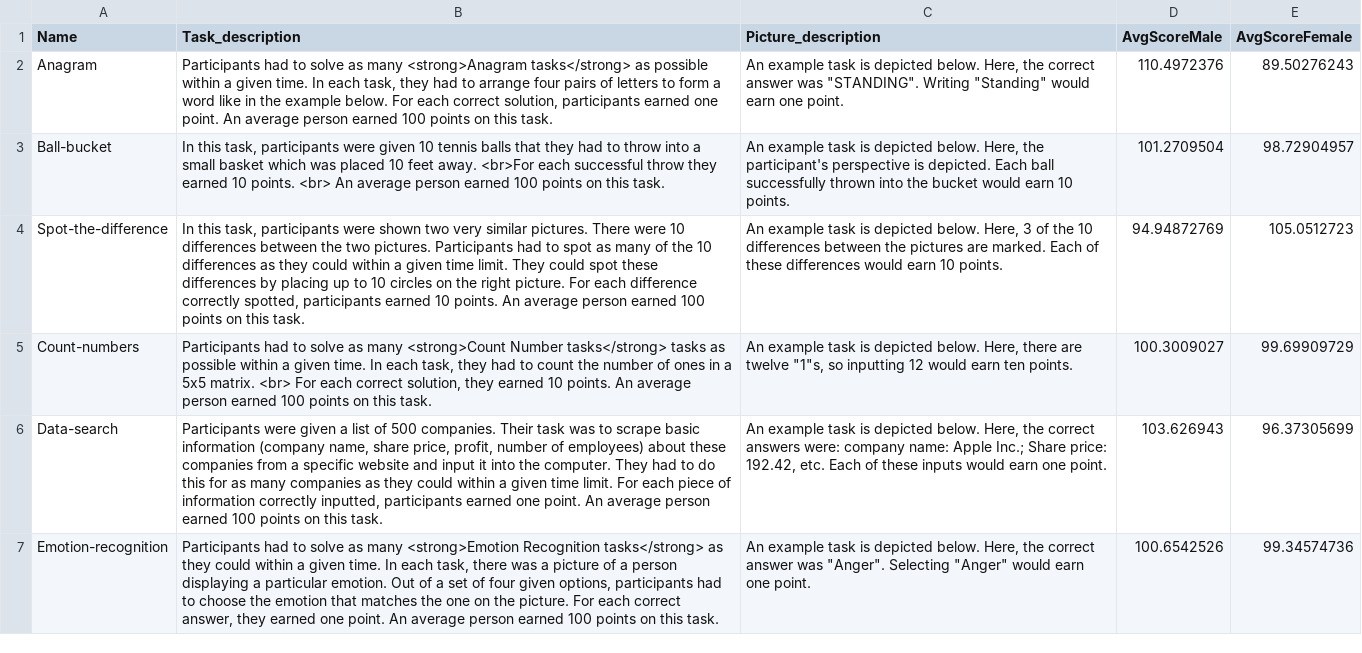
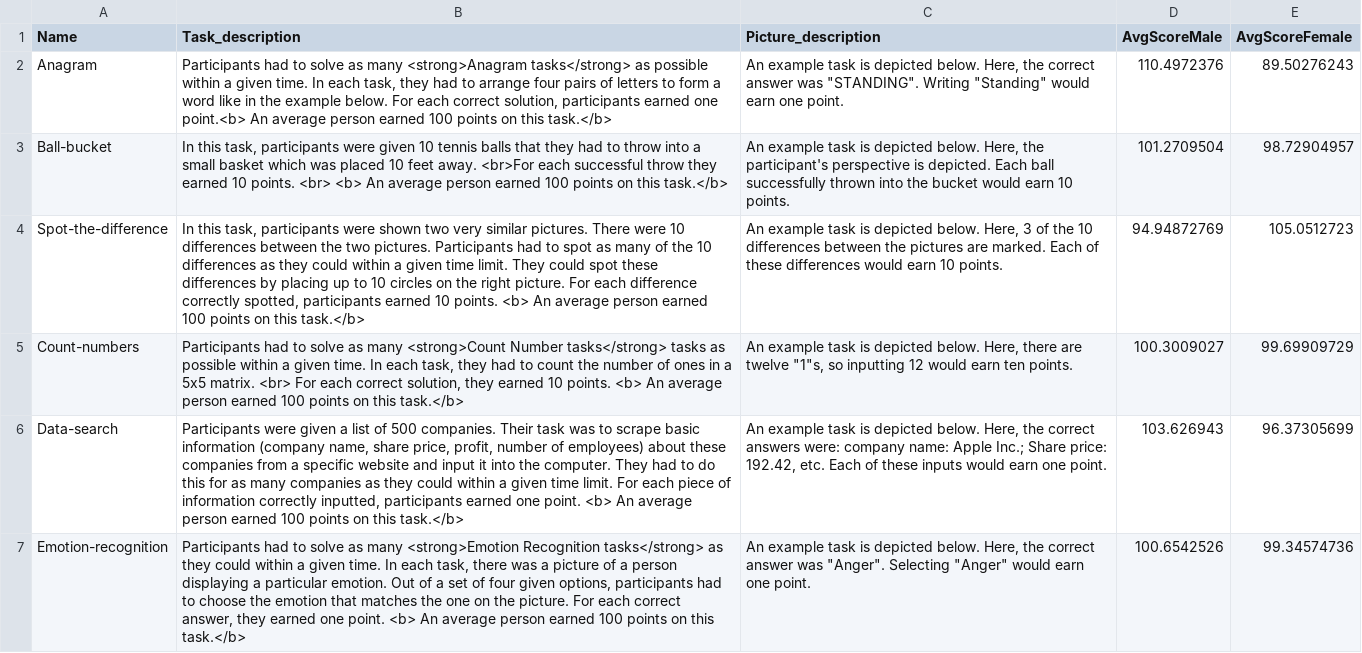
Before and after one commit to argunaman2022/Survey2, a CSV file: _static/Tasks.csv, drawn as a sheet; only a part is shown; the diff covers the shown part only; the diff names each change by its address in the sheet, - before the commit and + after, or states it on an @@ line.

Commit message:
typos fixed

```diff
--- a/_static/Tasks.csv
+++ b/_static/Tasks.csv
-B2 (Task_description): …earned one point. An average person earned 100 points on this task.
+B2 (Task_description): …earned one point.<b> An average person earned 100 points on this task.</b>
-B3 (Task_description): …points. <br> An average person earned 100 points on this task.
+B3 (Task_description): …points. <br> <b> An average person earned 100 points on this task.</b>
-B4 (Task_description): …10 points. An average person earned 100 points on this task.
+B4 (Task_description): …10 points. <b> An average person earned 100 points on this task.</b>
-B5 (Task_description): …10 points. An average person earned 100 points on this task.
+B5 (Task_description): …10 points. <b> An average person earned 100 points on this task.</b>
-B6 (Task_description): …one point. An average person earned 100 points on this task.
+B6 (Task_description): …one point. <b> An average person earned 100 points on this task.</b>
-B7 (Task_description): …one point. An average person earned 100 points on this task.
+B7 (Task_description): …one point. <b> An average person earned 100 points on this task.</b>
```
Also changed, not shown: 22 edited cells elsewhere in this file, 1 other file.
